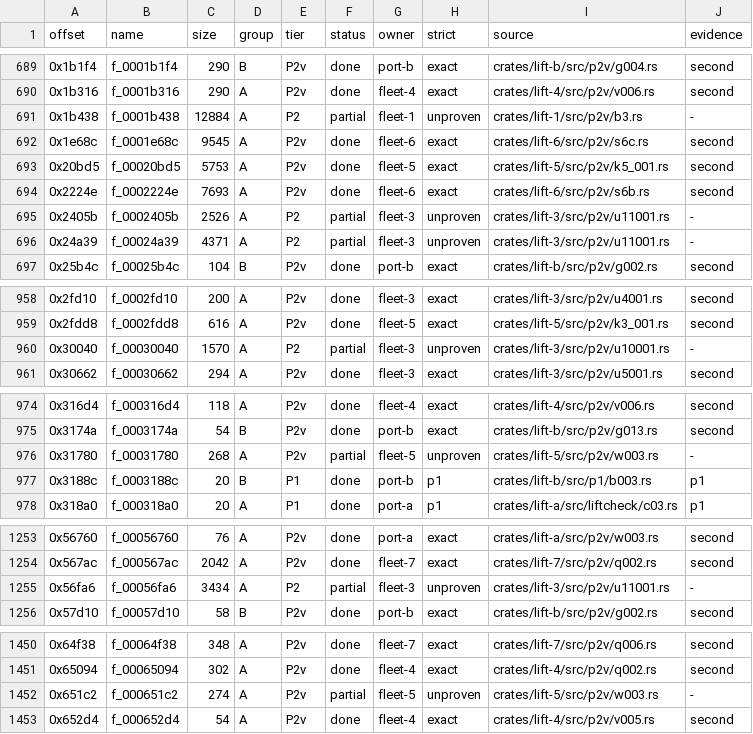
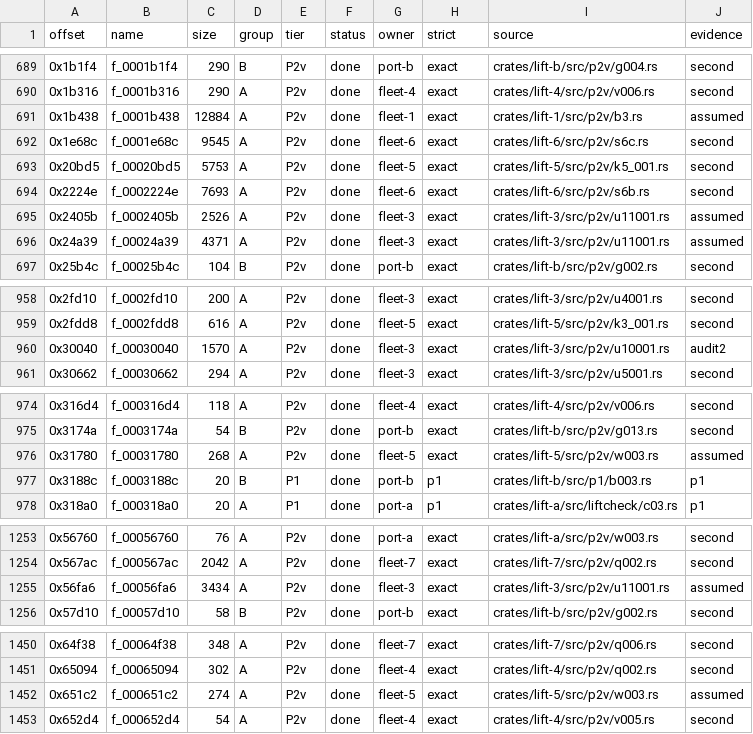
Before and after one commit to baairon/sapphire, a TSV file: docs/data/FUNCTION_MAP.tsv, drawn as a sheet; only a part is shown, gaps mark what is left out.

```diff
--- a/docs/data/FUNCTION_MAP.tsv
+++ b/docs/data/FUNCTION_MAP.tsv
@@ -690,3 +690,3 @@ offset	name	size	group	tier	status	owner	strict	source	evidence
 0x1b316	f_0001b316	290	A	P2v	done	fleet-4	exact	crates/lift-4/src/p2v/v006.rs	second
-0x1b438	f_0001b438	12884	A	P2	partial	fleet-1	unproven	crates/lift-1/src/p2v/b3.rs	-
+0x1b438	f_0001b438	12884	A	P2v	done	fleet-1	exact	crates/lift-1/src/p2v/b3.rs	assumed
 0x1e68c	f_0001e68c	9545	A	P2v	done	fleet-6	exact	crates/lift-6/src/p2v/s6c.rs	second
@@ -694,4 +694,4 @@ offset	name	size	group	tier	status	owner	strict	source	evidence
 0x2224e	f_0002224e	7693	A	P2v	done	fleet-6	exact	crates/lift-6/src/p2v/s6b.rs	second
-0x2405b	f_0002405b	2526	A	P2	partial	fleet-3	unproven	crates/lift-3/src/p2v/u11001.rs	-
-0x24a39	f_00024a39	4371	A	P2	partial	fleet-3	unproven	crates/lift-3/src/p2v/u11001.rs	-
+0x2405b	f_0002405b	2526	A	P2v	done	fleet-3	exact	crates/lift-3/src/p2v/u11001.rs	assumed
+0x24a39	f_00024a39	4371	A	P2v	done	fleet-3	exact	crates/lift-3/src/p2v/u11001.rs	assumed
 0x25b4c	f_00025b4c	104	B	P2v	done	port-b	exact	crates/lift-b/src/p2v/g002.rs	second
@@ -959,3 +959,3 @@ offset	name	size	group	tier	status	owner	strict	source	evidence
 0x2fdd8	f_0002fdd8	616	A	P2v	done	fleet-5	exact	crates/lift-5/src/p2v/k3_001.rs	second
-0x30040	f_00030040	1570	A	P2	partial	fleet-3	unproven	crates/lift-3/src/p2v/u10001.rs	-
+0x30040	f_00030040	1570	A	P2v	done	fleet-3	exact	crates/lift-3/src/p2v/u10001.rs	audit2
 0x30662	f_00030662	294	A	P2v	done	fleet-3	exact	crates/lift-3/src/p2v/u5001.rs	second
@@ -975,3 +975,3 @@ offset	name	size	group	tier	status	owner	strict	source	evidence
 0x3174a	f_0003174a	54	B	P2v	done	port-b	exact	crates/lift-b/src/p2v/g013.rs	second
-0x31780	f_00031780	268	A	P2v	partial	fleet-5	unproven	crates/lift-5/src/p2v/w003.rs	-
+0x31780	f_00031780	268	A	P2v	done	fleet-5	exact	crates/lift-5/src/p2v/w003.rs	assumed
 0x3188c	f_0003188c	20	B	P1	done	port-b	p1	crates/lift-b/src/p1/b003.rs	p1
@@ -1254,3 +1254,3 @@ offset	name	size	group	tier	status	owner	strict	source	evidence
 0x567ac	f_000567ac	2042	A	P2v	done	fleet-7	exact	crates/lift-7/src/p2v/q002.rs	second
-0x56fa6	f_00056fa6	3434	A	P2	partial	fleet-3	unproven	crates/lift-3/src/p2v/u11001.rs	-
+0x56fa6	f_00056fa6	3434	A	P2v	done	fleet-3	exact	crates/lift-3/src/p2v/u11001.rs	assumed
 0x57d10	f_00057d10	58	B	P2v	done	port-b	exact	crates/lift-b/src/p2v/g002.rs	second
@@ -1451,3 +1451,3 @@ offset	name	size	group	tier	status	owner	strict	source	evidence
 0x65094	f_00065094	302	A	P2v	done	fleet-4	exact	crates/lift-4/src/p2v/q002.rs	second
-0x651c2	f_000651c2	274	A	P2v	partial	fleet-5	unproven	crates/lift-5/src/p2v/w003.rs	-
+0x651c2	f_000651c2	274	A	P2v	done	fleet-5	exact	crates/lift-5/src/p2v/w003.rs	assumed
 0x652d4	f_000652d4	54	A	P2v	done	fleet-4	exact	crates/lift-4/src/p2v/v005.rs	second
```
Also changed, not shown: docs/data/MANIFEST.tsv, docs/data/archive_refs.tsv, 32 other files.
